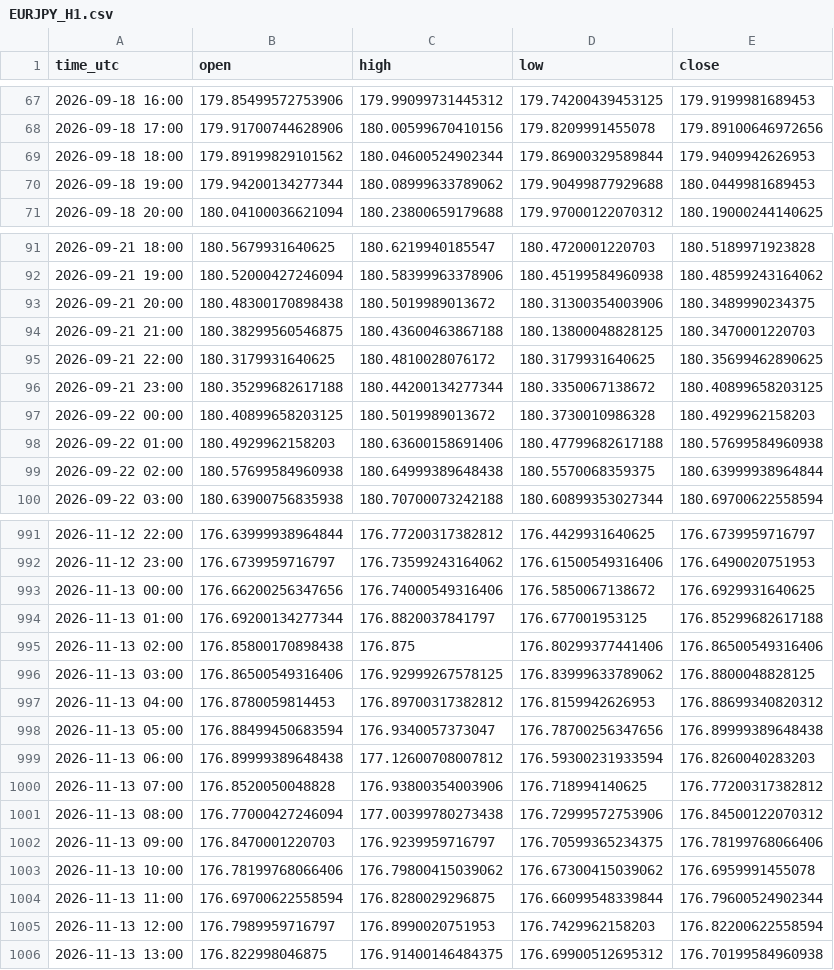
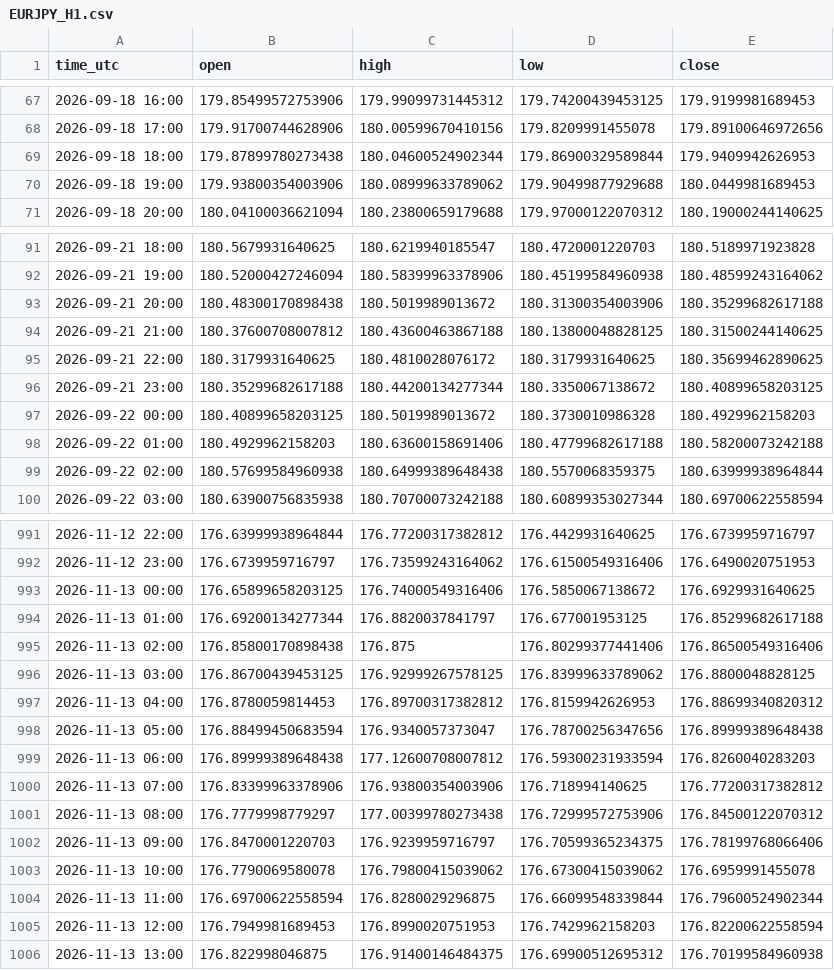
Before and after one commit to jarbays00001/fx-data, a CSV file: data/EURJPY_H1.csv, drawn as a sheet; only a part is shown, gaps mark what is left out; the diff covers the shown part only.

```diff
--- a/data/EURJPY_H1.csv
+++ b/data/EURJPY_H1.csv
@@ -68,4 +68,4 @@ time_utc,open,high,low,close
 2026-09-18 17:00,179.91700744628906,180.00599670410156,179.8209991455078,179.89100646972656
-2026-09-18 18:00,179.89199829101562,180.04600524902344,179.86900329589844,179.9409942626953
-2026-09-18 19:00,179.94200134277344,180.08999633789062,179.90499877929688,180.0449981689453
+2026-09-18 18:00,179.87899780273438,180.04600524902344,179.86900329589844,179.9409942626953
+2026-09-18 19:00,179.93800354003906,180.08999633789062,179.90499877929688,180.0449981689453
 2026-09-18 20:00,180.04100036621094,180.23800659179688,179.97000122070312,180.19000244140625
@@ -92,4 +92,4 @@ time_utc,open,high,low,close
 2026-09-21 19:00,180.52000427246094,180.58399963378906,180.45199584960938,180.48599243164062
-2026-09-21 20:00,180.48300170898438,180.5019989013672,180.31300354003906,180.3489990234375
-2026-09-21 21:00,180.38299560546875,180.43600463867188,180.13800048828125,180.3470001220703
+2026-09-21 20:00,180.48300170898438,180.5019989013672,180.31300354003906,180.35299682617188
+2026-09-21 21:00,180.37600708007812,180.43600463867188,180.13800048828125,180.31500244140625
 2026-09-21 22:00,180.3179931640625,180.4810028076172,180.3179931640625,180.35699462890625
@@ -97,3 +97,3 @@ time_utc,open,high,low,close
 2026-09-22 00:00,180.40899658203125,180.5019989013672,180.3730010986328,180.4929962158203
-2026-09-22 01:00,180.4929962158203,180.63600158691406,180.47799682617188,180.57699584960938
+2026-09-22 01:00,180.4929962158203,180.63600158691406,180.47799682617188,180.58200073242188
 2026-09-22 02:00,180.57699584960938,180.64999389648438,180.5570068359375,180.63999938964844
@@ -992,6 +992,6 @@ time_utc,open,high,low,close
 2026-11-12 23:00,176.6739959716797,176.73599243164062,176.61500549316406,176.6490020751953
-2026-11-13 00:00,176.66200256347656,176.74000549316406,176.5850067138672,176.6929931640625
+2026-11-13 00:00,176.65899658203125,176.74000549316406,176.5850067138672,176.6929931640625
 2026-11-13 01:00,176.69200134277344,176.8820037841797,176.677001953125,176.85299682617188
 2026-11-13 02:00,176.85800170898438,176.875,176.80299377441406,176.86500549316406
-2026-11-13 03:00,176.86500549316406,176.92999267578125,176.83999633789062,176.8800048828125
+2026-11-13 03:00,176.86700439453125,176.92999267578125,176.83999633789062,176.8800048828125
 2026-11-13 04:00,176.8780059814453,176.89700317382812,176.8159942626953,176.88699340820312
@@ -999,8 +999,8 @@ time_utc,open,high,low,close
 2026-11-13 06:00,176.89999389648438,177.12600708007812,176.59300231933594,176.8260040283203
-2026-11-13 07:00,176.8520050048828,176.93800354003906,176.718994140625,176.77200317382812
-2026-11-13 08:00,176.77000427246094,177.00399780273438,176.72999572753906,176.84500122070312
+2026-11-13 07:00,176.83399963378906,176.93800354003906,176.718994140625,176.77200317382812
+2026-11-13 08:00,176.7779998779297,177.00399780273438,176.72999572753906,176.84500122070312
 2026-11-13 09:00,176.8470001220703,176.9239959716797,176.70599365234375,176.78199768066406
-2026-11-13 10:00,176.78199768066406,176.79800415039062,176.67300415039062,176.6959991455078
+2026-11-13 10:00,176.7790069580078,176.79800415039062,176.67300415039062,176.6959991455078
 2026-11-13 11:00,176.69700622558594,176.8280029296875,176.66099548339844,176.79600524902344
-2026-11-13 12:00,176.7989959716797,176.8990020751953,176.7429962158203,176.82200622558594
+2026-11-13 12:00,176.7949981689453,176.8990020751953,176.7429962158203,176.82200622558594
 2026-11-13 13:00,176.822998046875,176.91400146484375,176.69900512695312,176.70199584960938
```
Also changed, not shown: 82 edited cells elsewhere in this file, data/CADJPY_H1.csv, data/EURJPY_H4.csv, 56 other files.
